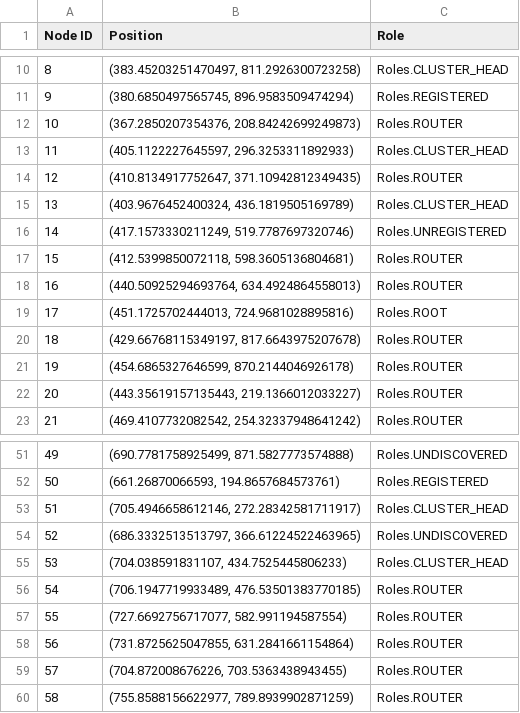
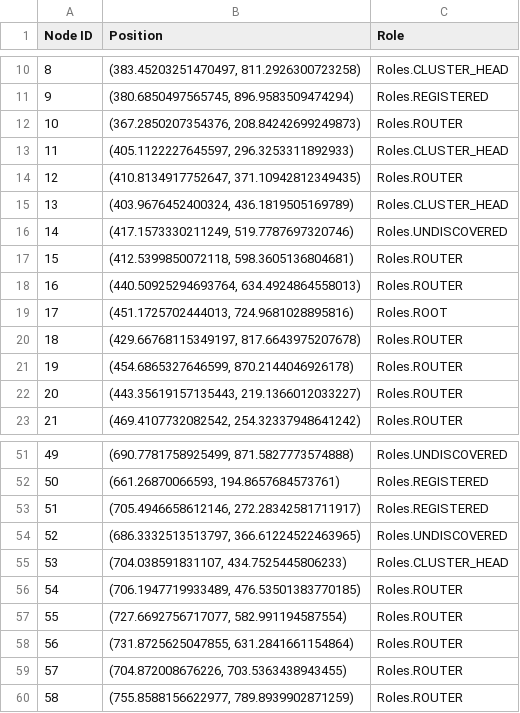
Before and after one commit to ty-runner/WirelessSensorNetworkSim, a CSV file: topology.csv, drawn as a sheet; only a part is shown, gaps mark what is left out.

```diff
--- a/topology.csv
+++ b/topology.csv
@@ -15,3 +15,3 @@ Node ID,Position,Role
 13,"(403.9676452400324, 436.1819505169789)",Roles.CLUSTER_HEAD
-14,"(417.1573330211249, 519.7787697320746)",Roles.UNREGISTERED
+14,"(417.1573330211249, 519.7787697320746)",Roles.UNDISCOVERED
 15,"(412.5399850072118, 598.3605136804681)",Roles.ROUTER
@@ -52,3 +52,3 @@ Node ID,Position,Role
 50,"(661.26870066593, 194.8657684573761)",Roles.REGISTERED
-51,"(705.4946658612146, 272.28342581711917)",Roles.CLUSTER_HEAD
+51,"(705.4946658612146, 272.28342581711917)",Roles.REGISTERED
 52,"(686.3332513513797, 366.61224522463965)",Roles.UNDISCOVERED
```
Also changed, not shown: clusterhead_distances.csv, neighbor_distances.csv, 4 other files.
